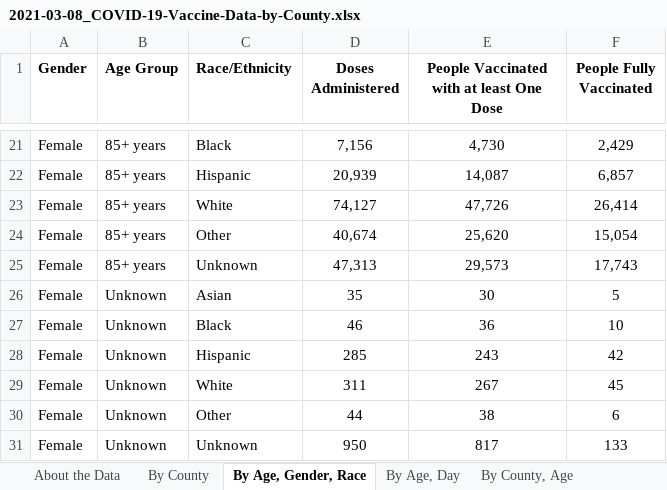
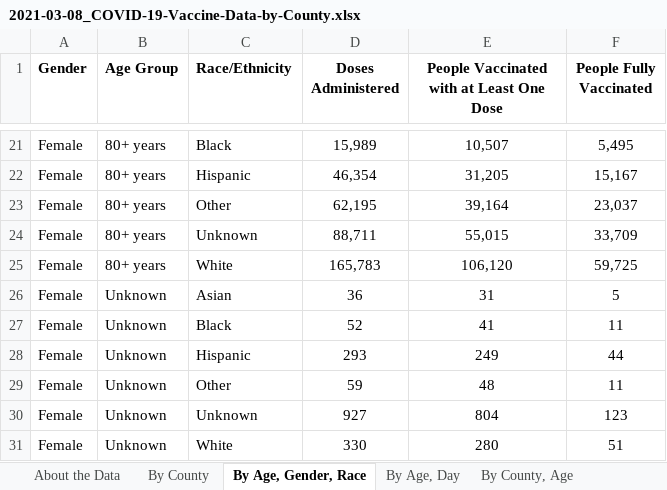
Before and after one commit to utexas-lbjp-data/tx_vaccine_site, an Excel workbook: 2021-03-08_COVID-19-Vaccine-Data-by-County.xlsx, sheet By Age, Gender, Race, drawn as a sheet; only a part is shown, gaps mark what is left out; values as stored, in another font and other column widths than the file's, no borders; removed rows and columns are numbered as before the commit, all else as after; the diff covers the shown part only; the diff names each change by its address in the sheet, - before the commit and + after, or states it on an @@ line.

```diff
--- a/2021-03-08_COVID-19-Vaccine-Data-by-County.xlsx (sheet By Age, Gender, Race)
+++ b/2021-03-08_COVID-19-Vaccine-Data-by-County.xlsx (sheet By Age, Gender, Race)
-E1: People Vaccinated with at least One Dose
+E1: People Vaccinated with at Least One Dose
-B21:B22 (Age Group): 85+ years
+B21:B22 (Age Group): 80+ years
-D21 (Doses Administered): 7,156
+D21 (Doses Administered): 15,989
-E21: 4,730
+E21: 10,507
-F21 (People Fully Vaccinated): 2,429
+F21 (People Fully Vaccinated): 5,495
-D22 (Doses Administered): 20,939
+D22 (Doses Administered): 46,354
-E22: 14,087
+E22: 31,205
-F22 (People Fully Vaccinated): 6,857
+F22 (People Fully Vaccinated): 15,167
-row 23: Female | 85+ years | White | 74,127 | 47,726 | 26,414
-B23:B24 (Age Group): 85+ years
+B23:B24 (Age Group): 80+ years
-D23 (Doses Administered): 40,674
+D23 (Doses Administered): 62,195
-E23: 25,620
+E23: 39,164
-F23 (People Fully Vaccinated): 15,054
+F23 (People Fully Vaccinated): 23,037
-D24 (Doses Administered): 47,313
+D24 (Doses Administered): 88,711
-E24: 29,573
+E24: 55,015
-F24 (People Fully Vaccinated): 17,743
+F24 (People Fully Vaccinated): 33,709
+row 25: Female | 80+ years | White | 165,783 | 106,120 | 59,725
-D26 (Doses Administered): 35
+D26 (Doses Administered): 36
-E26: 30
+E26: 31
-D27 (Doses Administered): 46
+D27 (Doses Administered): 52
-E27: 36
+E27: 41
-F27 (People Fully Vaccinated): 10
+F27 (People Fully Vaccinated): 11
-D28 (Doses Administered): 285
+D28 (Doses Administered): 293
-E28: 243
+E28: 249
-F28 (People Fully Vaccinated): 42
+F28 (People Fully Vaccinated): 44
-row 29: Female | Unknown | White | 311 | 267 | 45
-D29 (Doses Administered): 44
+D29 (Doses Administered): 59
-E29: 38
+E29: 48
-F29 (People Fully Vaccinated): 6
+F29 (People Fully Vaccinated): 11
-D30 (Doses Administered): 950
+D30 (Doses Administered): 927
-E30: 817
+E30: 804
-F30 (People Fully Vaccinated): 133
+F30 (People Fully Vaccinated): 123
+row 31: Female | Unknown | White | 330 | 280 | 51
```
Also changed, not shown: 14 added rows, 15 removed rows and 237 edited cells elsewhere in this sheet, sheet By County, Age, sheet By County, Race, sheet By Age, Day, sheet By County, sheet About the Data, _site/2021-03-08_COVID-19-Vaccine-Data-by-County.xlsx, _site/raw_data/2021-03-08_COVID-19-Vaccine-Data-by-County.xlsx, 37 other files.
